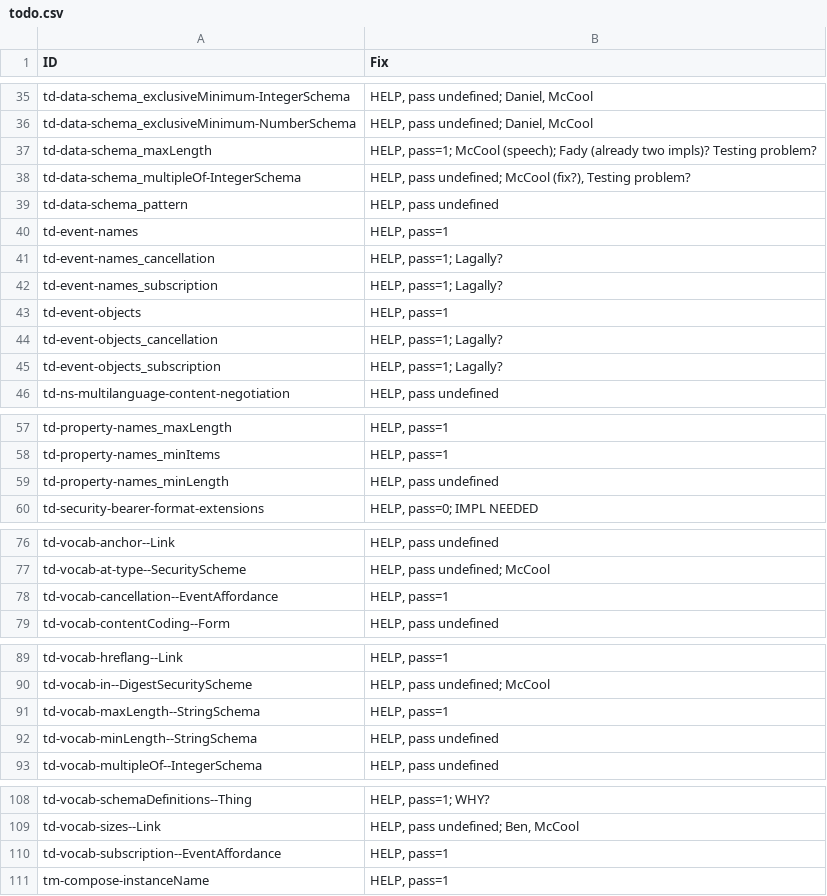
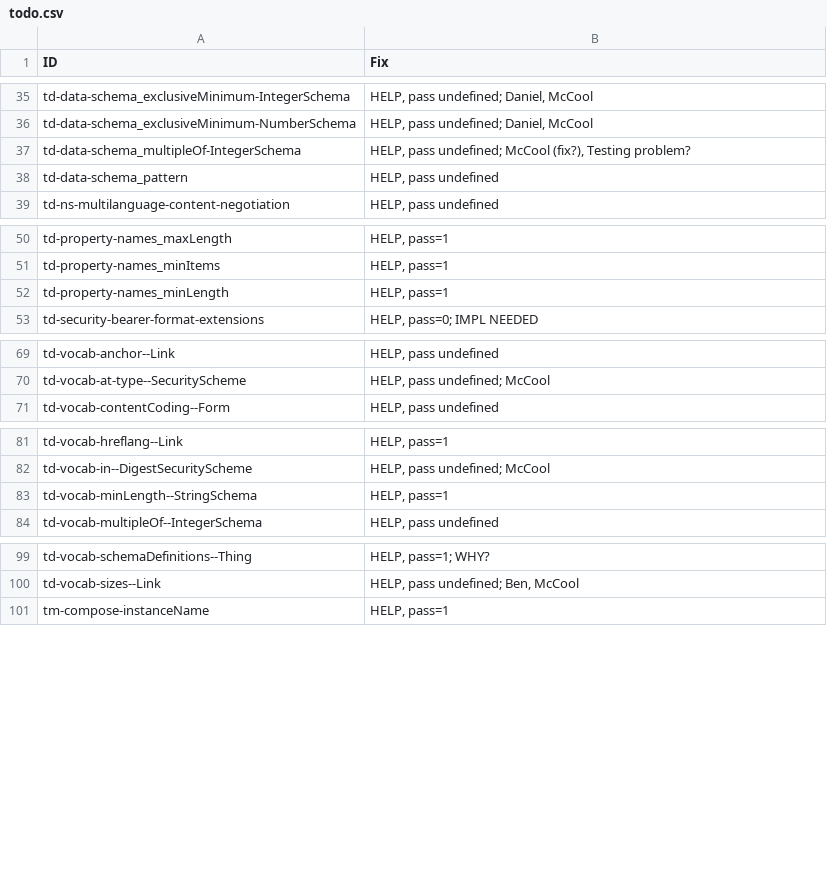
Before and after one commit to w3c/wot-thing-description, a CSV file: testing/todo.csv, drawn as a sheet; only a part is shown, gaps mark what is left out.

Commit message:
update report and todo.csv

```diff
--- a/testing/todo.csv
+++ b/testing/todo.csv
@@ -36,11 +36,4 @@
 "td-data-schema_exclusiveMinimum-NumberSchema","HELP, pass undefined; Daniel, McCool"
-"td-data-schema_maxLength","HELP, pass=1; McCool (speech); Fady (already two impls)? Testing problem?"
 "td-data-schema_multipleOf-IntegerSchema","HELP, pass undefined; McCool (fix?), Testing problem?"
 "td-data-schema_pattern","HELP, pass undefined"
-"td-event-names","HELP, pass=1"
-"td-event-names_cancellation","HELP, pass=1; Lagally?"
-"td-event-names_subscription","HELP, pass=1; Lagally?"
-"td-event-objects","HELP, pass=1"
-"td-event-objects_cancellation","HELP, pass=1; Lagally?"
-"td-event-objects_subscription","HELP, pass=1; Lagally?"
 "td-ns-multilanguage-content-negotiation","HELP, pass undefined"
@@ -58,3 +51,3 @@
 "td-property-names_minItems","HELP, pass=1"
-"td-property-names_minLength","HELP, pass undefined"
+"td-property-names_minLength","HELP, pass=1"
 "td-security-bearer-format-extensions","HELP, pass=0; IMPL NEEDED"
@@ -77,3 +70,2 @@
 "td-vocab-at-type--SecurityScheme","HELP, pass undefined; McCool"
-"td-vocab-cancellation--EventAffordance","HELP, pass=1"
 "td-vocab-contentCoding--Form","HELP, pass undefined"
@@ -90,4 +82,3 @@
 "td-vocab-in--DigestSecurityScheme","HELP, pass undefined; McCool"
-"td-vocab-maxLength--StringSchema","HELP, pass=1"
-"td-vocab-minLength--StringSchema","HELP, pass undefined"
+"td-vocab-minLength--StringSchema","HELP, pass=1"
 "td-vocab-multipleOf--IntegerSchema","HELP, pass undefined"
@@ -109,3 +100,2 @@
 "td-vocab-sizes--Link","HELP, pass undefined; Ben, McCool"
-"td-vocab-subscription--EventAffordance","HELP, pass=1"
 "tm-compose-instanceName","HELP, pass=1"
```
Also changed, not shown: testing/atrisk.csv, testing/inputs/atrisk.csv, 2 other files.
